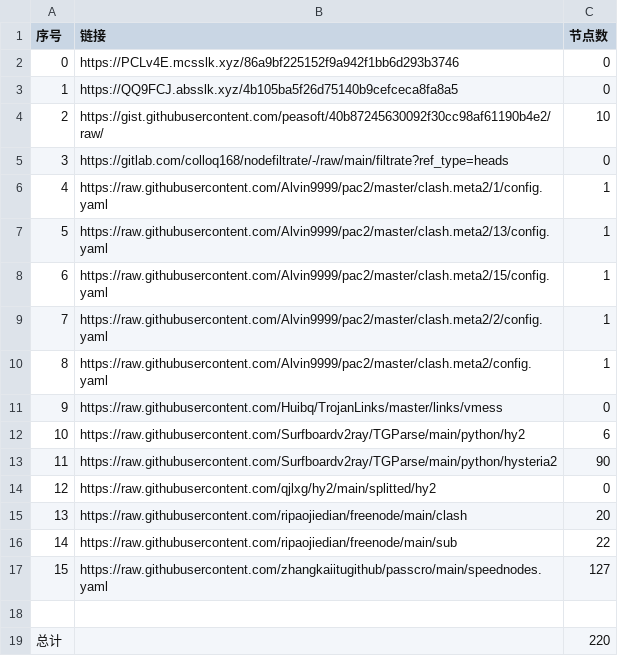
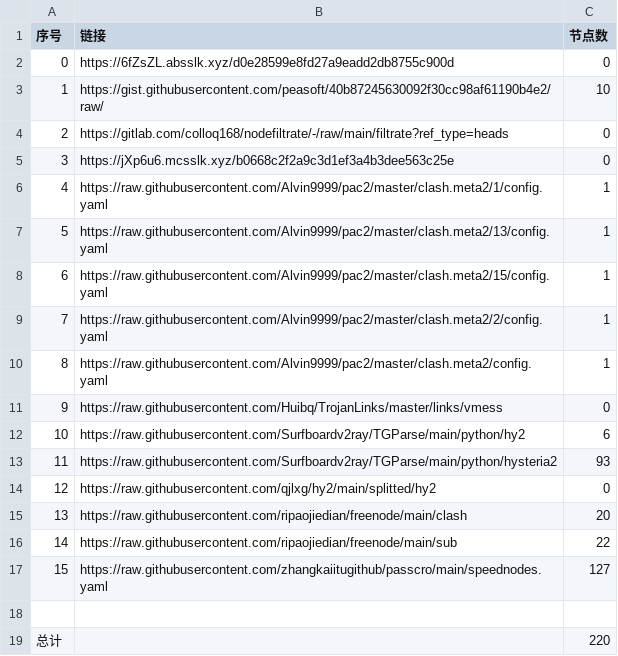
Before and after one commit to suanxidanian/NoMoreWalls, a CSV file: list_result.csv, drawn as a sheet.

```diff
--- a/list_result.csv
+++ b/list_result.csv
@@ -1,6 +1,6 @@
 序号,链接,节点数
-0,https://PCLv4E.mcsslk.xyz/86a9bf225152f9a942f1bb6d293b3746,0
-1,https://QQ9FCJ.absslk.xyz/4b105ba5f26d75140b9cefceca8fa8a5,0
-2,https://gist.githubusercontent.com/peasoft/40b87245630092f30cc98af61190b4e2/raw/,10
-3,https://gitlab.com/colloq168/nodefiltrate/-/raw/main/filtrate?ref_type=heads,0
+0,https://6fZsZL.absslk.xyz/d0e28599e8fd27a9eadd2db8755c900d,0
+1,https://gist.githubusercontent.com/peasoft/40b87245630092f30cc98af61190b4e2/raw/,10
+2,https://gitlab.com/colloq168/nodefiltrate/-/raw/main/filtrate?ref_type=heads,0
+3,https://jXp6u6.mcsslk.xyz/b0668c2f2a9c3d1ef3a4b3dee563c25e,0
 4,https://raw.githubusercontent.com/Alvin9999/pac2/master/clash.meta2/1/config.yaml,1
@@ -12,3 +12,3 @@
 10,https://raw.githubusercontent.com/Surfboardv2ray/TGParse/main/python/hy2,6
-11,https://raw.githubusercontent.com/Surfboardv2ray/TGParse/main/python/hysteria2,90
+11,https://raw.githubusercontent.com/Surfboardv2ray/TGParse/main/python/hysteria2,93
 12,https://raw.githubusercontent.com/qjlxg/hy2/main/splitted/hy2,0
```
Also changed, not shown: 6 other files.
